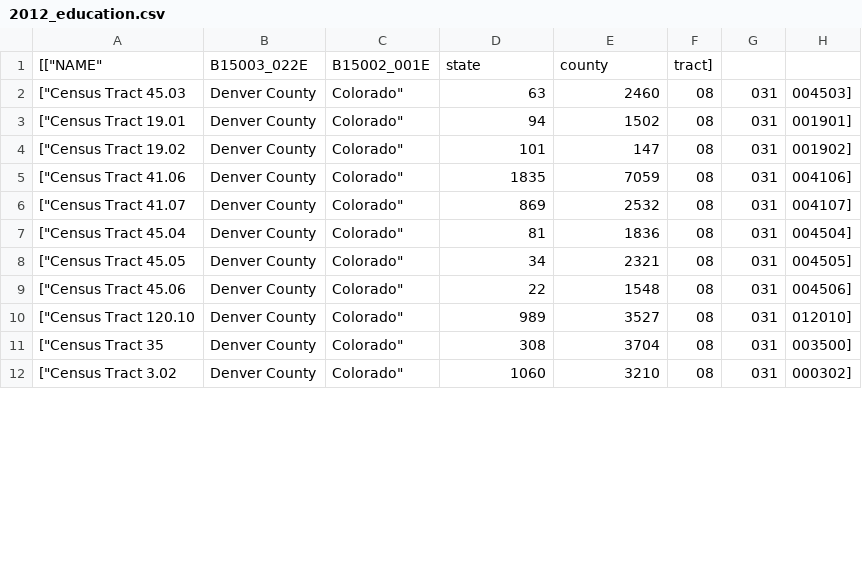
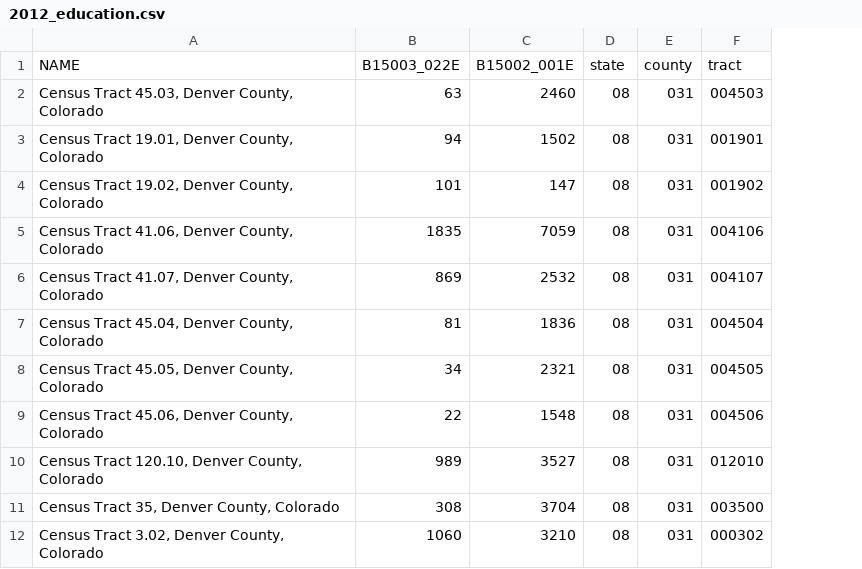
Before and after one commit to githamm/gentrification, a CSV file: acs/2012_education.csv, drawn as a sheet; only a part is shown; removed rows and columns are numbered as before the commit, all else as after; the diff names each change by its address in the sheet, - before the commit and + after, or states it on an @@ line.

Commit message:
Done joining ACS census tract data to neighborhood census tract data

```diff
--- a/acs/2012_education.csv
+++ b/acs/2012_education.csv
-column A, rows 2-12: ["Census Tract 45.03 | ["Census Tract 19.01 | ["Census Tract 19.02 | ["Census Tract 41.06 | ["Census Tract 41.07 | ["Census Tract 45.04 | ["Census Tract 45.05 | ["Census Tract 45.06 | ["Census Tract 120.10 | ["Census Tract 35 | ["Census Tract 3.02
-column B, rows 2-12: all Denver County
-column C, rows 2-12: all Colorado"
+column A, rows 2-12: Census Tract 45.03, Denver County, Colorado | Census Tract 19.01, Denver County, Colorado | Census Tract 19.02, Denver County, Colorado | Census Tract 41.06, Denver County, Colorado | Census Tract 41.07, Denver County, Colorado | Census Tract 45.04, Denver County, Colorado | Census Tract 45.05, Denver County, Colorado | Census Tract 45.06, Denver County, Colorado | Census Tract 120.10, Denver County, Colorado | Census Tract 35, Denver County, Colorado | Census Tract 3.02, Denver County, Colorado
-column H, rows 2-12: 004503] | 001901] | 001902] | 004106] | 004107] | 004504] | 004505] | 004506] | 012010] | 003500] | 000302]
+column F, rows 2-12: 004503 | 001901 | 001902 | 004106 | 004107 | 004504 | 004505 | 004506 | 012010 | 003500 | 000302
-row 1: [["NAME" | B15003_022E | B15002_001E | state | county | tract]
+row 1: NAME | B15003_022E | B15002_001E | state | county | tract
```
Also changed, not shown: acs/2012_income.csv, acs/2012_race.csv, 27 other files.
